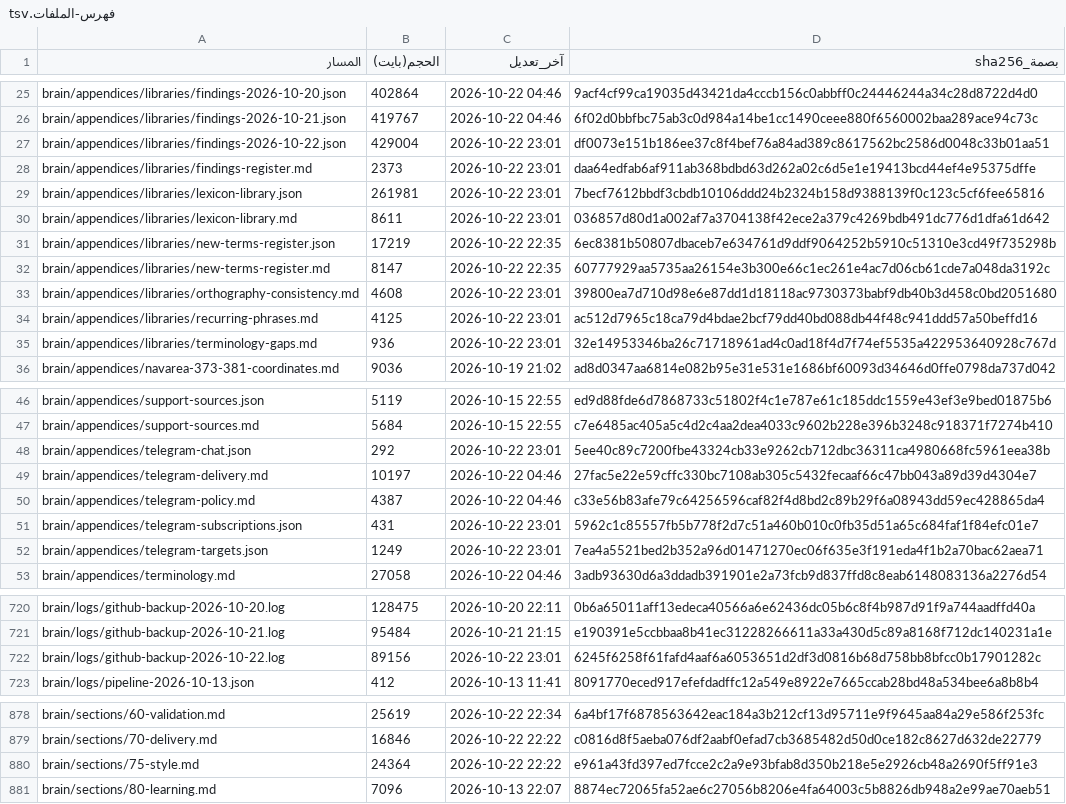
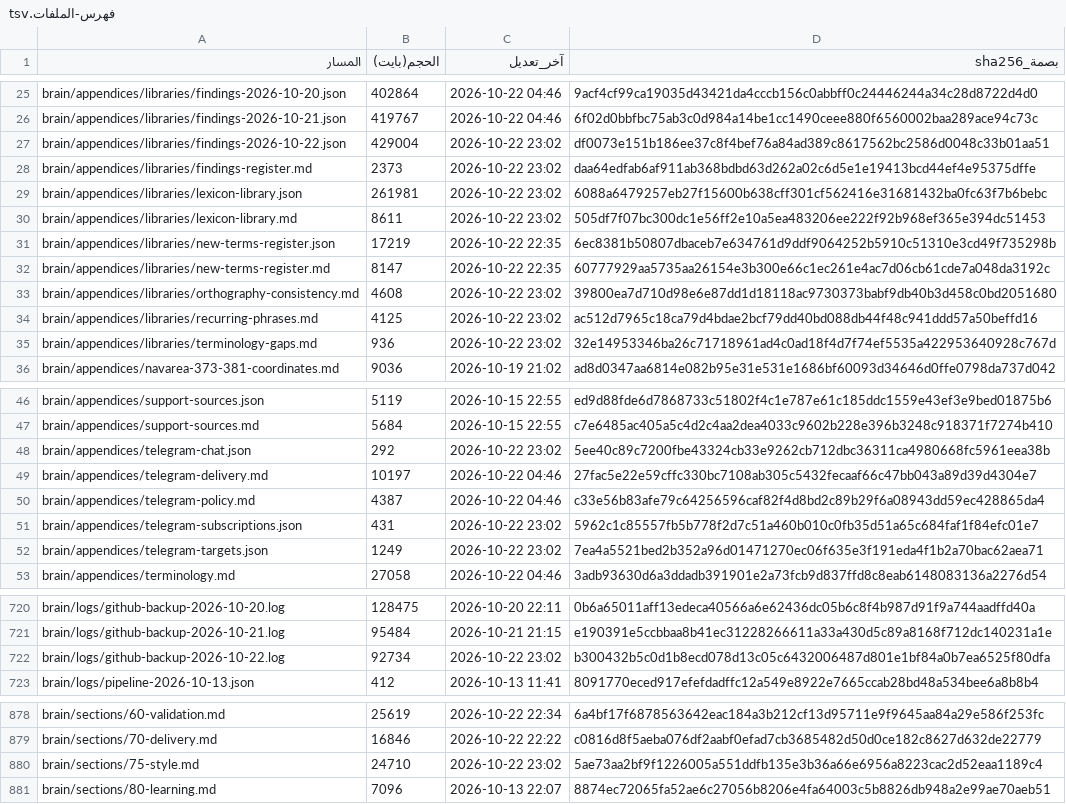
Before and after one commit to fahadaldoseri/mda-marine-system, a TSV file: docs/فهرس-الملفات.tsv, drawn as a sheet; only a part is shown, gaps mark what is left out; the diff covers the shown part only.

```diff
--- a/docs/فهرس-الملفات.tsv
+++ b/docs/فهرس-الملفات.tsv
@@ -26,11 +26,11 @@ brain/appendices/libraries/findings-2026-10-20.json	402864	2026-10-22 04:46	9acf
 brain/appendices/libraries/findings-2026-10-21.json	419767	2026-10-22 04:46	6f02d0bbfbc75ab3c0d984a14be1cc1490ceee880f6560002baa289ace94c73c
-brain/appendices/libraries/findings-2026-10-22.json	429004	2026-10-22 23:01	df0073e151b186ee37c8f4bef76a84ad389c8617562bc2586d0048c33b01aa51
-brain/appendices/libraries/findings-register.md	2373	2026-10-22 23:01	daa64edfab6af911ab368bdbd63d262a02c6d5e1e19413bcd44ef4e95375dffe
-brain/appendices/libraries/lexicon-library.json	261981	2026-10-22 23:01	7becf7612bbdf3cbdb10106ddd24b2324b158d9388139f0c123c5cf6fee65816
-brain/appendices/libraries/lexicon-library.md	8611	2026-10-22 23:01	036857d80d1a002af7a3704138f42ece2a379c4269bdb491dc776d1dfa61d642
+brain/appendices/libraries/findings-2026-10-22.json	429004	2026-10-22 23:02	df0073e151b186ee37c8f4bef76a84ad389c8617562bc2586d0048c33b01aa51
+brain/appendices/libraries/findings-register.md	2373	2026-10-22 23:02	daa64edfab6af911ab368bdbd63d262a02c6d5e1e19413bcd44ef4e95375dffe
+brain/appendices/libraries/lexicon-library.json	261981	2026-10-22 23:02	6088a6479257eb27f15600b638cff301cf562416e31681432ba0fc63f7b6bebc
+brain/appendices/libraries/lexicon-library.md	8611	2026-10-22 23:02	505df7f07bc300dc1e56ff2e10a5ea483206ee222f92b968ef365e394dc51453
 brain/appendices/libraries/new-terms-register.json	17219	2026-10-22 22:35	6ec8381b50807dbaceb7e634761d9ddf9064252b5910c51310e3cd49f735298b
 brain/appendices/libraries/new-terms-register.md	8147	2026-10-22 22:35	60777929aa5735aa26154e3b300e66c1ec261e4ac7d06cb61cde7a048da3192c
-brain/appendices/libraries/orthography-consistency.md	4608	2026-10-22 23:01	39800ea7d710d98e6e87dd1d18118ac9730373babf9db40b3d458c0bd2051680
-brain/appendices/libraries/recurring-phrases.md	4125	2026-10-22 23:01	ac512d7965c18ca79d4bdae2bcf79dd40bd088db44f48c941ddd57a50beffd16
-brain/appendices/libraries/terminology-gaps.md	936	2026-10-22 23:01	32e14953346ba26c71718961ad4c0ad18f4d7f74ef5535a422953640928c767d
+brain/appendices/libraries/orthography-consistency.md	4608	2026-10-22 23:02	39800ea7d710d98e6e87dd1d18118ac9730373babf9db40b3d458c0bd2051680
+brain/appendices/libraries/recurring-phrases.md	4125	2026-10-22 23:02	ac512d7965c18ca79d4bdae2bcf79dd40bd088db44f48c941ddd57a50beffd16
+brain/appendices/libraries/terminology-gaps.md	936	2026-10-22 23:02	32e14953346ba26c71718961ad4c0ad18f4d7f74ef5535a422953640928c767d
 brain/appendices/navarea-373-381-coordinates.md	9036	2026-10-19 21:02	ad8d0347aa6814e082b95e31e531e1686bf60093d34646d0ffe0798da737d042
@@ -47,7 +47,7 @@ brain/appendices/support-sources.json	5119	2026-10-15 22:55	ed9d88fde6d7868733c5
 brain/appendices/support-sources.md	5684	2026-10-15 22:55	c7e6485ac405a5c4d2c4aa2dea4033c9602b228e396b3248c918371f7274b410
-brain/appendices/telegram-chat.json	292	2026-10-22 23:01	5ee40c89c7200fbe43324cb33e9262cb712dbc36311ca4980668fc5961eea38b
+brain/appendices/telegram-chat.json	292	2026-10-22 23:02	5ee40c89c7200fbe43324cb33e9262cb712dbc36311ca4980668fc5961eea38b
 brain/appendices/telegram-delivery.md	10197	2026-10-22 04:46	27fac5e22e59cffc330bc7108ab305c5432fecaaf66c47bb043a89d39d4304e7
 brain/appendices/telegram-policy.md	4387	2026-10-22 04:46	c33e56b83afe79c64256596caf82f4d8bd2c89b29f6a08943dd59ec428865da4
-brain/appendices/telegram-subscriptions.json	431	2026-10-22 23:01	5962c1c85557fb5b778f2d7c51a460b010c0fb35d51a65c684faf1f84efc01e7
-brain/appendices/telegram-targets.json	1249	2026-10-22 23:01	7ea4a5521bed2b352a96d01471270ec06f635e3f191eda4f1b2a70bac62aea71
+brain/appendices/telegram-subscriptions.json	431	2026-10-22 23:02	5962c1c85557fb5b778f2d7c51a460b010c0fb35d51a65c684faf1f84efc01e7
+brain/appendices/telegram-targets.json	1249	2026-10-22 23:02	7ea4a5521bed2b352a96d01471270ec06f635e3f191eda4f1b2a70bac62aea71
 brain/appendices/terminology.md	27058	2026-10-22 04:46	3adb93630d6a3ddadb391901e2a73fcb9d837ffd8c8eab6148083136a2276d54
@@ -721,3 +721,3 @@ brain/logs/github-backup-2026-10-20.log	128475	2026-10-20 22:11	0b6a65011aff13ed
 brain/logs/github-backup-2026-10-21.log	95484	2026-10-21 21:15	e190391e5ccbbaa8b41ec31228266611a33a430d5c89a8168f712dc140231a1e
-brain/logs/github-backup-2026-10-22.log	89156	2026-10-22 23:01	6245f6258f61fafd4aaf6a6053651d2df3d0816b68d758bb8bfcc0b17901282c
+brain/logs/github-backup-2026-10-22.log	92734	2026-10-22 23:02	b300432b5c0d1b8ecd078d13c05c6432006487d801e1bf84a0b7ea6525f80dfa
 brain/logs/pipeline-2026-10-13.json	412	2026-10-13 11:41	8091770eced917efefdadffc12a549e8922e7665ccab28bd48a534bee6a8b8b4
@@ -879,3 +879,3 @@ brain/sections/60-validation.md	25619	2026-10-22 22:34	6a4bf17f6878563642eac184a
 brain/sections/70-delivery.md	16846	2026-10-22 22:22	c0816d8f5aeba076df2aabf0efad7cb3685482d50d0ce182c8627d632de22779
-brain/sections/75-style.md	24364	2026-10-22 22:22	e961a43fd397ed7fcce2c2a9e93bfab8d350b218e5e2926cb48a2690f5ff91e3
+brain/sections/75-style.md	24710	2026-10-22 23:02	5ae73aa2bf9f1226005a551ddfb135e3b36a66e6956a8223cac2d52eaa1189c4
 brain/sections/80-learning.md	7096	2026-10-13 22:07	8874ec72065fa52ae6c27056b8206e4fa64003c5b8826db948a2e99ae70aeb51
```
Also changed, not shown: 7 edited cells elsewhere in this file, 5 other files.
